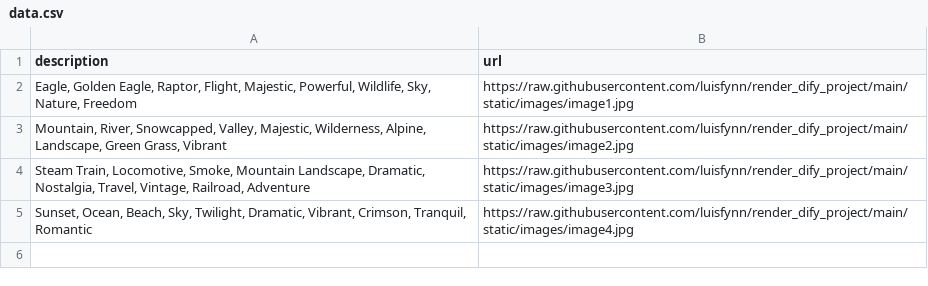
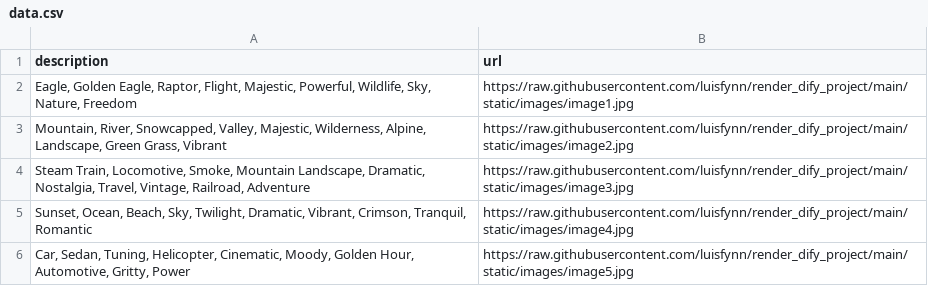
Before and after one commit to luisfynn/render_dify_project, a CSV file: data.csv, drawn as a sheet.

Commit message:
Add image image5.jpg via Web

```diff
--- a/data.csv
+++ b/data.csv
@@ -5 +5,2 @@ description,url
 "Sunset, Ocean, Beach, Sky, Twilight, Dramatic, Vibrant, Crimson, Tranquil, Romantic",https://raw.githubusercontent.com/luisfynn/render_dify_project/main/static/images/image4.jpg
+"Car, Sedan, Tuning, Helicopter, Cinematic, Moody, Golden Hour, Automotive, Gritty, Power",https://raw.githubusercontent.com/luisfynn/render_dify_project/main/static/images/image5.jpg
```
